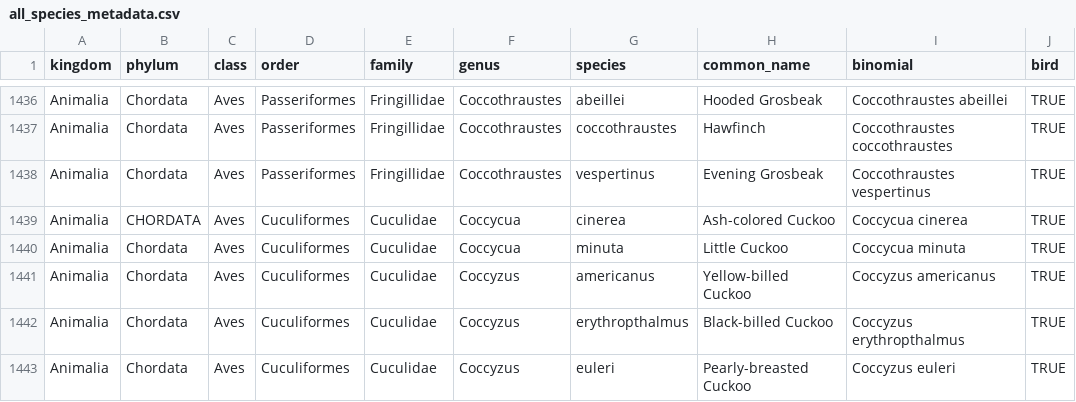
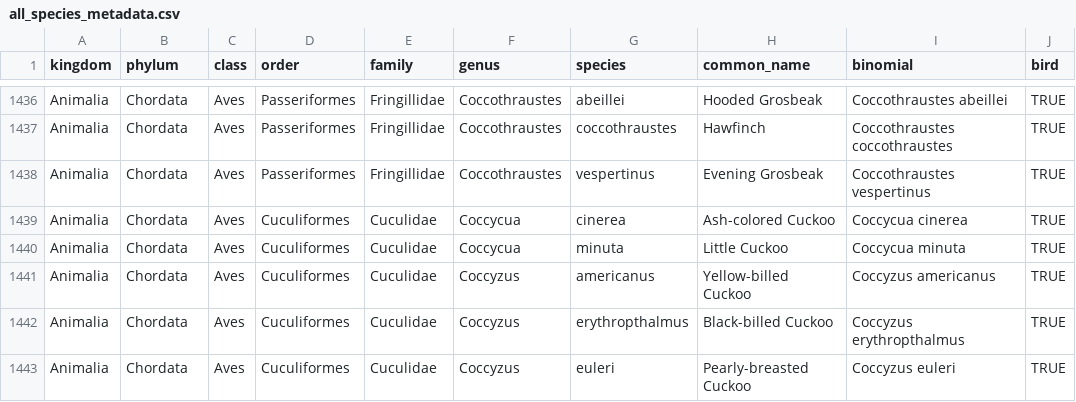
Before and after one commit to conormcmahon/birdnet_species_list_processing, a CSV file: all_species_metadata.csv, drawn as a sheet; only a part is shown, gaps mark what is left out; the diff covers the shown part only; the diff names each change by its address in the sheet, - before the commit and + after, or states it on an @@ line.

```diff
--- a/all_species_metadata.csv
+++ b/all_species_metadata.csv
-B1439 (phylum): CHORDATA
+B1439 (phylum): Chordata
```
Also changed, not shown: 161 edited cells elsewhere in this file, non_birds_metadata.csv, 3 other files.
